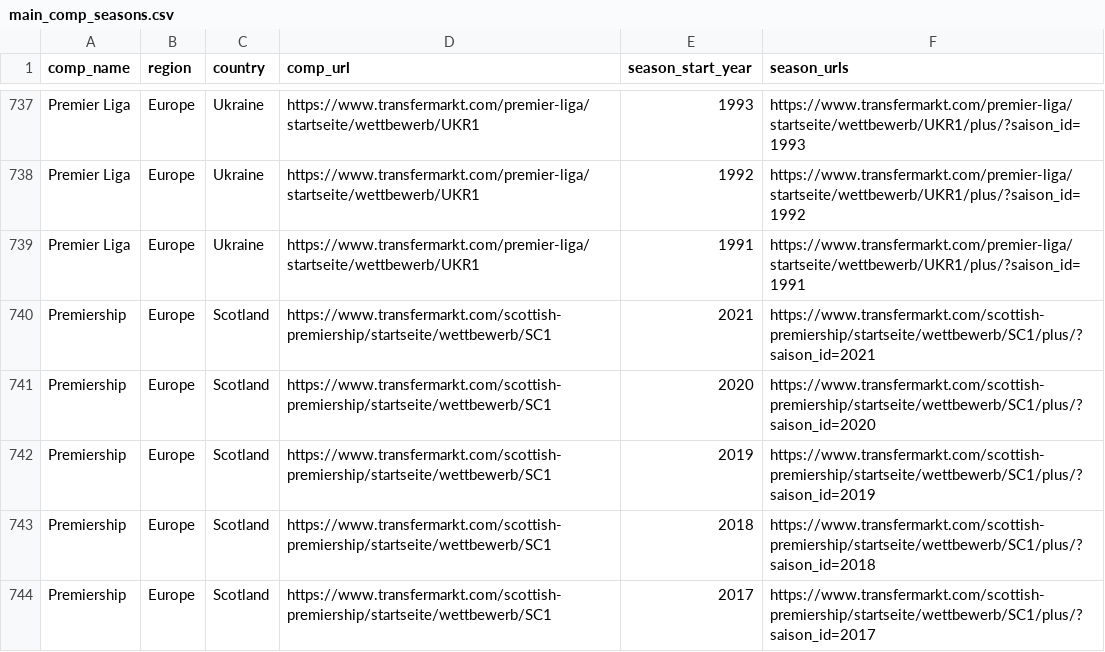
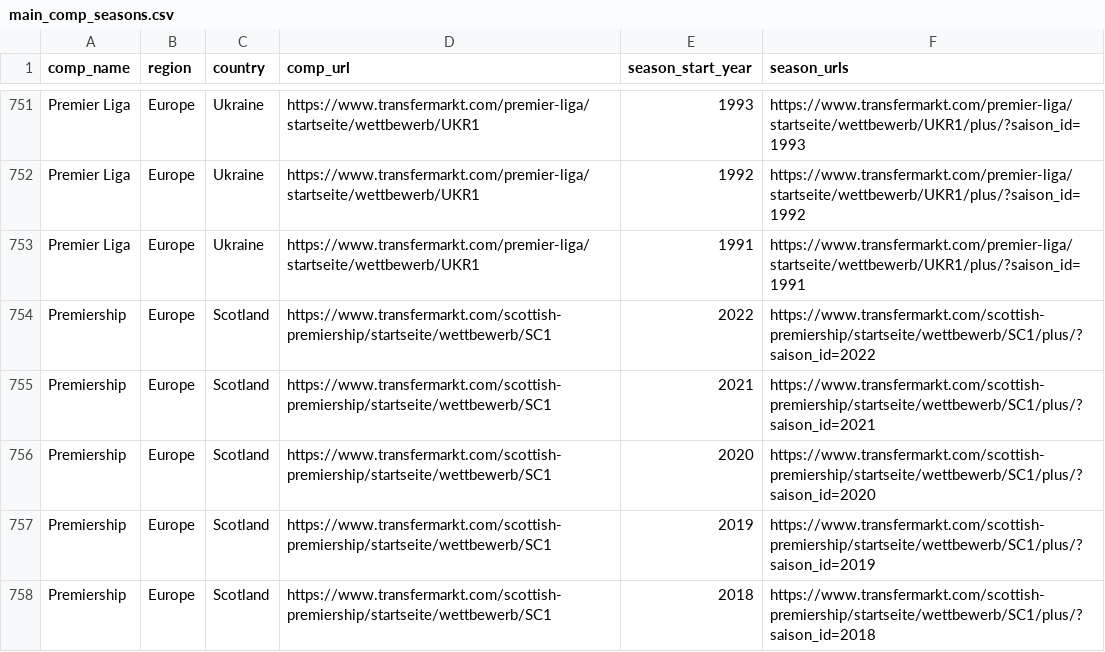
Before and after one commit to JaseZiv/worldfootballR_data, a CSV file: raw-data/transfermarkt_leagues/main_comp_seasons.csv, drawn as a sheet; only a part is shown, gaps mark what is left out; the shorter side is filled out with more unchanged rows; the diff covers the shown part only.

```diff
--- a/raw-data/transfermarkt_leagues/main_comp_seasons.csv
+++ b/raw-data/transfermarkt_leagues/main_comp_seasons.csv
@@ -739,2 +753,3 @@
 "Premier Liga","Europe","Ukraine","https://www.transfermarkt.com/premier-liga/startseite/wettbewerb/UKR1","1991","https://www.transfermarkt.com/premier-liga/startseite/wettbewerb/UKR1/plus/?saison_id=1991"
+"Premiership","Europe","Scotland","https://www.transfermarkt.com/scottish-premiership/startseite/wettbewerb/SC1","2022","https://www.transfermarkt.com/scottish-premiership/startseite/wettbewerb/SC1/plus/?saison_id=2022"
 "Premiership","Europe","Scotland","https://www.transfermarkt.com/scottish-premiership/startseite/wettbewerb/SC1","2021","https://www.transfermarkt.com/scottish-premiership/startseite/wettbewerb/SC1/plus/?saison_id=2021"
```
Also changed, not shown: 22 added rows and 29 moved rows elsewhere in this file, 1 other file.
